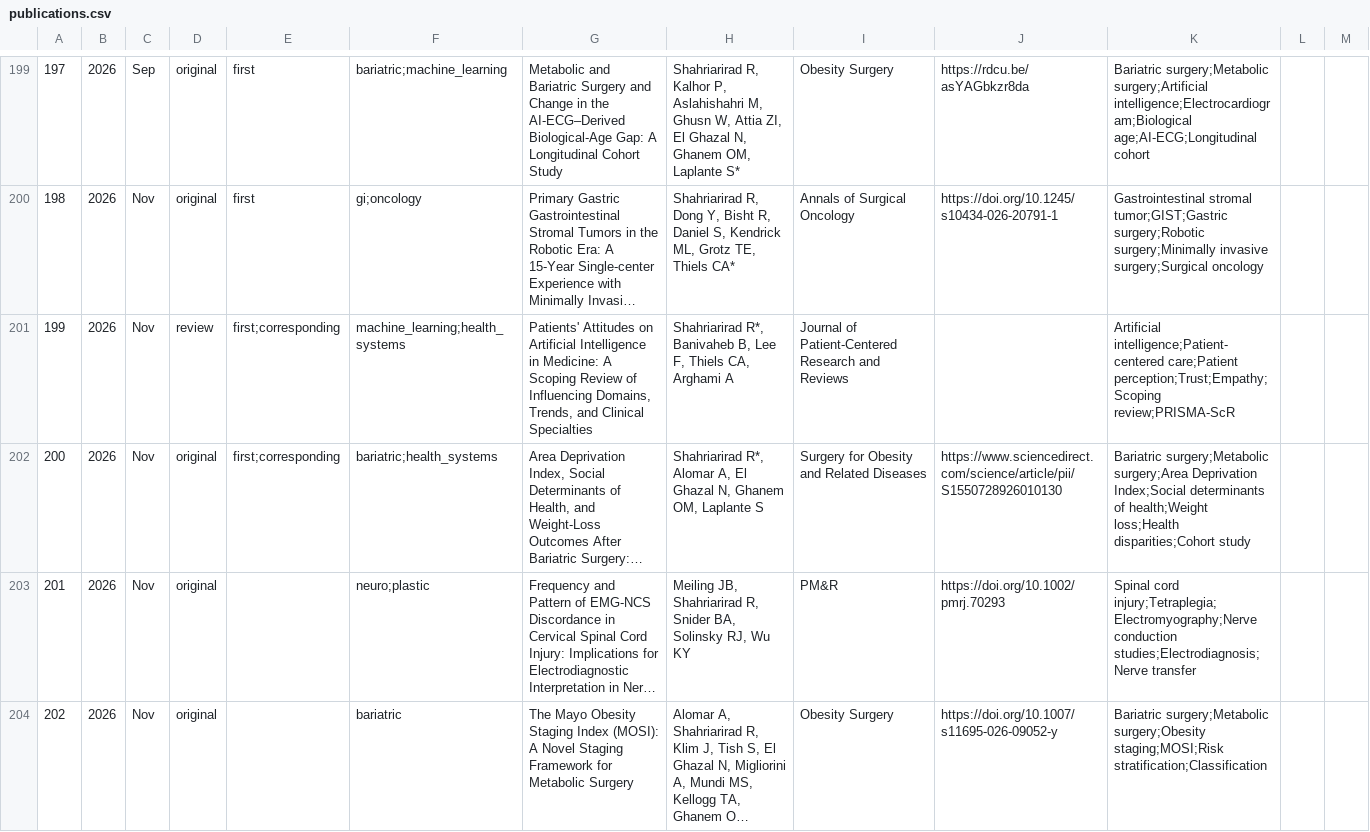
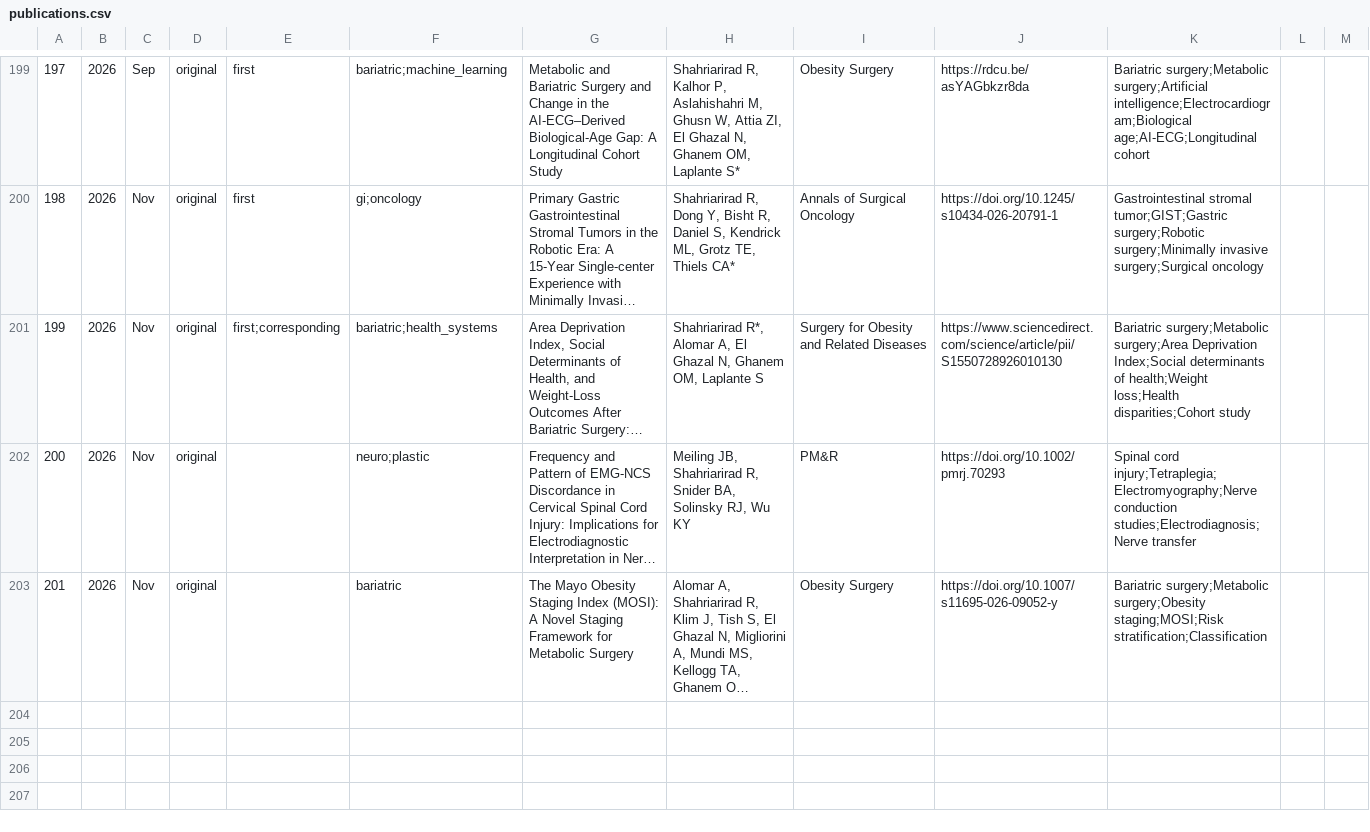
Before and after one commit to SoRRad/RezaShahriarirad_CV, a CSV file: data/publications.csv, drawn as a sheet; only a part is shown, gaps mark what is left out; long unchanged cells end in …; removed rows and columns are numbered as before the commit, all else as after; the diff names each change by its address in the sheet, - before the commit and + after, or states it on an @@ line.

```diff
--- a/data/publications.csv
+++ b/data/publications.csv
-row 201: 199 | 2026 | Nov | review | first;corresponding | machine_learning;health_systems | Patients' Attitudes on Artificial Intelligence in Medicine: A Scoping Review of Influencing Domains, Trends, and Clinical Specialties | Shahriarirad R*, Banivaheb B, Lee F, Thiels CA, Arghami A | Journal of Patient-Centered Research and Reviews |  | Artificial intelligence;Patient-centered care;Patient perception;Trust;Empathy;Scoping review;PRISMA-ScR
@@ column A renumbered from row 201 down @@
```
Also changed, not shown: data/flagship.csv, data/profile.csv, 8 other files.
